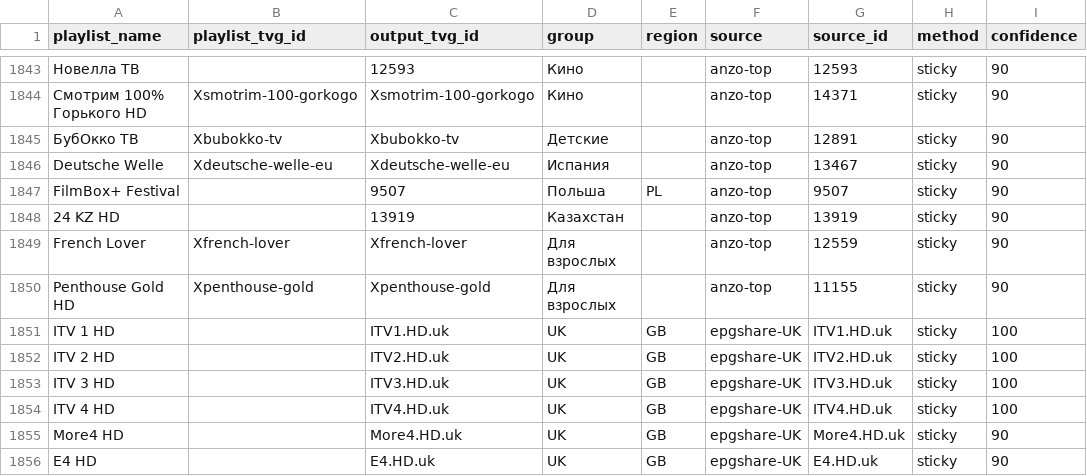
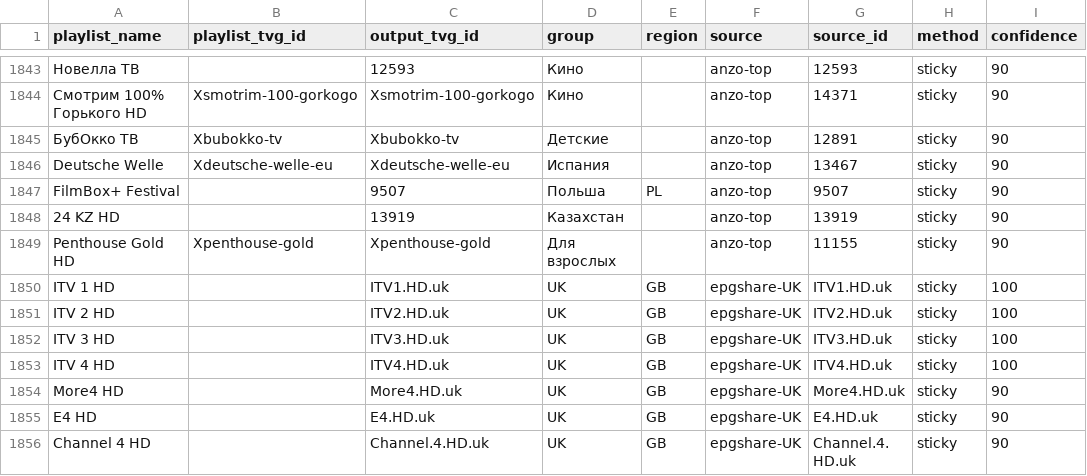
Before and after one commit to peter96son/iptv-epg-builder, a CSV file: output/mapping.csv, drawn as a sheet; only a part is shown, gaps mark what is left out; the shorter side is filled out with more unchanged rows; the diff names each change by its address in the sheet, - before the commit and + after, or states it on an @@ line.

```diff
--- a/output/mapping.csv
+++ b/output/mapping.csv
-row 1849: French Lover | Xfrench-lover | Xfrench-lover | Для взрослых |  | anzo-top | 12559 | sticky | 90
```
Also changed, not shown: output/epg-horizon-audit.csv, output/epg-live-audit.csv, 10 other files.
